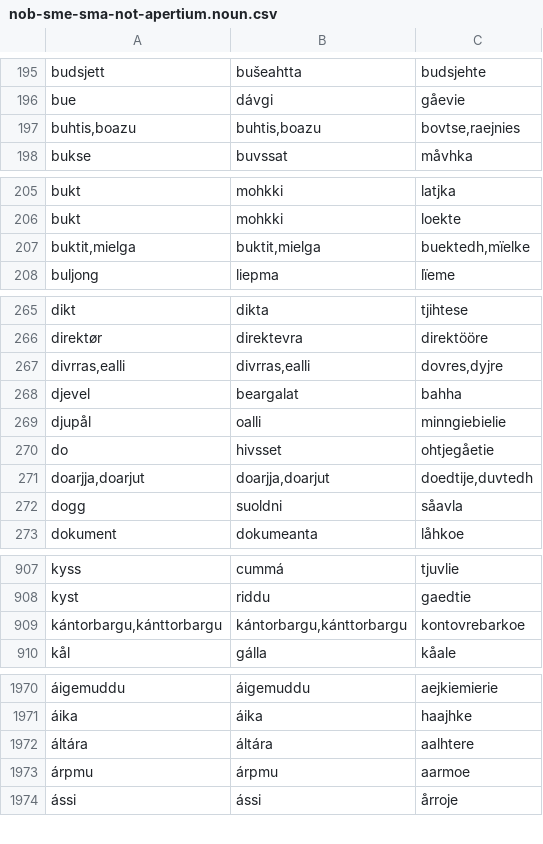
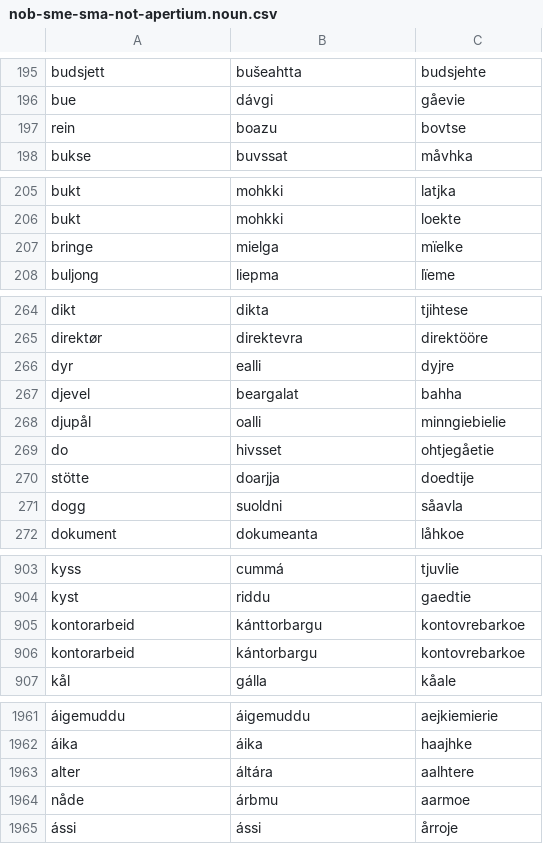
Before and after one commit to giellalt/dict-sme-sma, a CSV file: inc/nob-sme-sma-not-apertium.noun.csv, drawn as a sheet; only a part is shown, gaps mark what is left out; removed rows and columns are numbered as before the commit, all else as after; the diff covers the shown part only; the diff names each change by its address in the sheet, - before the commit and + after, or states it on an @@ line.

```diff
--- a/inc/nob-sme-sma-not-apertium.noun.csv
+++ b/inc/nob-sme-sma-not-apertium.noun.csv
-row 197: buhtis,boazu | buhtis,boazu | bovtse,raejnies
+row 197: rein | boazu | bovtse
-row 207: buktit,mielga | buktit,mielga | buektedh,mïelke
+row 207: bringe | mielga | mïelke
-row 267: divrras,ealli | divrras,ealli | dovres,dyjre
+row 266: dyr | ealli | dyjre
-row 271: doarjja,doarjut | doarjja,doarjut | doedtije,duvtedh
+row 270: stötte | doarjja | doedtije
-row 909: kántorbargu,kánttorbargu | kántorbargu,kánttorbargu | kontovrebarkoe
+row 905: kontorarbeid | kánttorbargu | kontovrebarkoe
+row 906: kontorarbeid | kántorbargu | kontovrebarkoe
-A1963: áltára
+A1963: alter
-row 1973: árpmu | árpmu | aarmoe
+row 1964: nåde | árbmu | aarmoe
```
Also changed, not shown: 7 added rows, 16 removed rows and 7 edited cells elsewhere in this file, inc/nob-sme-sma-not-apertium.adj.csv, inc/nob-sme-sma-not-apertium.other.csv, 1 other file.
